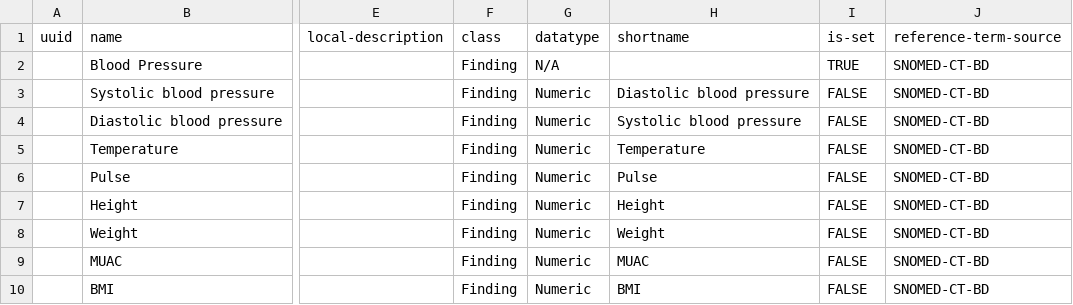
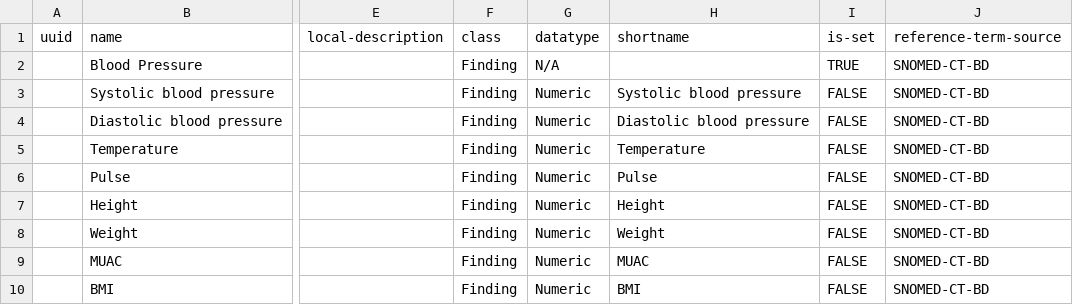
Before and after one commit to SharedHealth/HIE-Data, a CSV file: src/main/resources/data/openmrs-concept/tr/vitals.csv, drawn as a sheet; only a part is shown, gaps mark what is left out; the diff names each change by its address in the sheet, - before the commit and + after, or states it on an @@ line.

Commit message:
Monika |Fixed bp

```diff
--- a/src/main/resources/data/openmrs-concept/tr/vitals.csv
+++ b/src/main/resources/data/openmrs-concept/tr/vitals.csv
-H3 (shortname): Diastolic blood pressure
+H3 (shortname): Systolic blood pressure
-H4 (shortname): Systolic blood pressure
+H4 (shortname): Diastolic blood pressure
```
